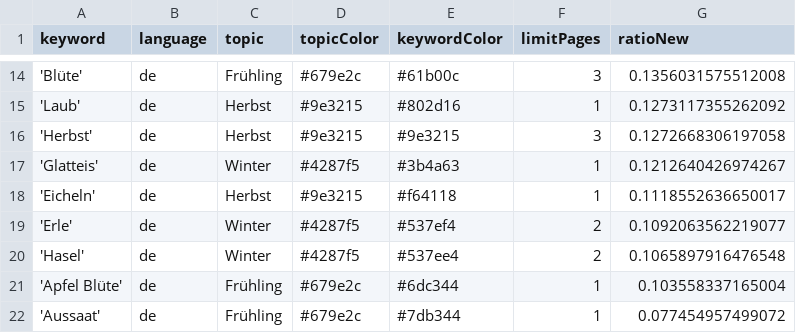
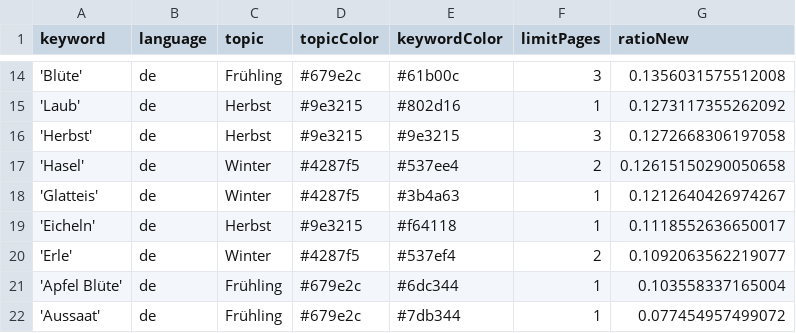
Before and after one commit to newsWhisperer/winterIsComing, a CSV file: keywords.csv, drawn as a sheet; only a part is shown, gaps mark what is left out.

```diff
--- a/keywords.csv
+++ b/keywords.csv
@@ -16,2 +16,3 @@ keyword,language,topic,topicColor,keywordColor,limitPages,ratioNew
 'Herbst',de,Herbst,#9e3215,#9e3215,3,0.1272668306197058
+'Hasel',de,Winter,#4287f5,#537ee4,2,0.12615150290050658
 'Glatteis',de,Winter,#4287f5,#3b4a63,1,0.1212640426974267
@@ -19,3 +20,2 @@ keyword,language,topic,topicColor,keywordColor,limitPages,ratioNew
 'Erle',de,Winter,#4287f5,#537ef4,2,0.1092063562219077
-'Hasel',de,Winter,#4287f5,#537ee4,2,0.1065897916476548
 'Apfel Blüte',de,Frühling,#679e2c,#6dc344,1,0.103558337165004
```
Also changed, not shown: csv/news_2026_04.csv.
